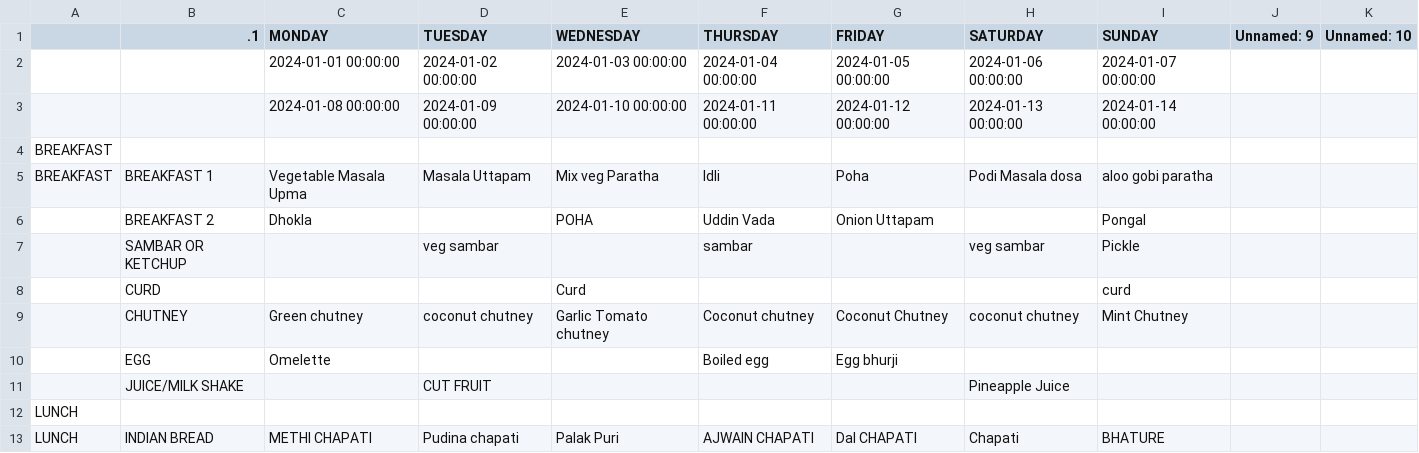
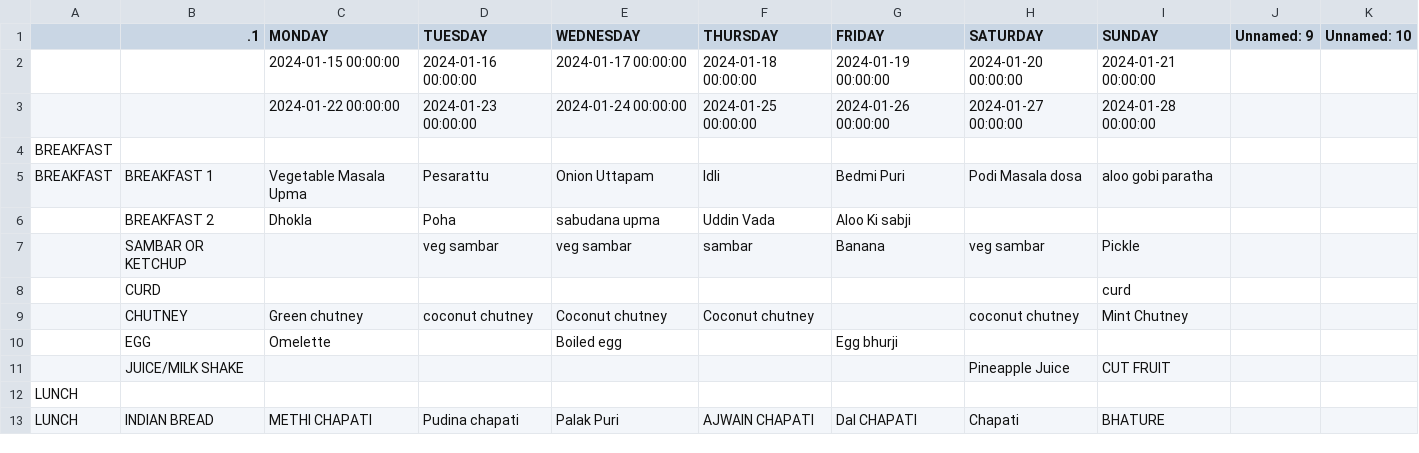
Before and after one commit to kphanipavan/IIITB_Menu, a CSV file: menu.csv, drawn as a sheet; only a part is shown; the diff covers the shown part only.

Commit message:
update menu file

```diff
--- a/menu.csv
+++ b/menu.csv
@@ -1,3 +1,3 @@
  , .1,MONDAY,TUESDAY,WEDNESDAY,THURSDAY,FRIDAY,SATURDAY,SUNDAY,Unnamed: 9,Unnamed: 10
- , ,2024-01-01 00:00:00,2024-01-02 00:00:00,2024-01-03 00:00:00,2024-01-04 00:00:00,2024-01-05 00:00:00,2024-01-06 00:00:00,2024-01-07 00:00:00,,
- , ,2024-01-08 00:00:00,2024-01-09 00:00:00,2024-01-10 00:00:00,2024-01-11 00:00:00,2024-01-12 00:00:00,2024-01-13 00:00:00,2024-01-14 00:00:00,,
+ , ,2024-01-15 00:00:00,2024-01-16 00:00:00,2024-01-17 00:00:00,2024-01-18 00:00:00,2024-01-19 00:00:00,2024-01-20 00:00:00,2024-01-21 00:00:00,,
+ , ,2024-01-22 00:00:00,2024-01-23 00:00:00,2024-01-24 00:00:00,2024-01-25 00:00:00,2024-01-26 00:00:00,2024-01-27 00:00:00,2024-01-28 00:00:00,,
@@ -5,7 +5,7 @@ BREAKFAST,,,,,,,,,,
-BREAKFAST,BREAKFAST 1,Vegetable Masala Upma,Masala Uttapam,Mix veg  Paratha,Idli,Poha,Podi Masala dosa,aloo gobi paratha,,
- ,BREAKFAST 2,Dhokla, ,POHA,Uddin Vada,Onion Uttapam, ,Pongal,,
- ,SAMBAR OR KETCHUP, ,veg sambar, ,sambar, ,veg sambar,Pickle,,
- ,CURD, , ,Curd, , , ,curd,,
- ,CHUTNEY,Green chutney,coconut chutney, Garlic Tomato chutney,Coconut chutney,Coconut Chutney,coconut chutney,Mint Chutney,,
- ,EGG,Omelette, , ,Boiled egg,Egg bhurji, , ,,
- ,JUICE/MILK SHAKE, ,CUT FRUIT, , , ,Pineapple Juice, ,,
+BREAKFAST,BREAKFAST 1,Vegetable Masala Upma,Pesarattu,Onion Uttapam,Idli,Bedmi Puri,Podi Masala dosa,aloo gobi paratha,,
+ ,BREAKFAST 2,Dhokla,Poha,sabudana upma,Uddin Vada,Aloo Ki sabji, , ,,
+ ,SAMBAR OR KETCHUP, ,veg sambar,veg sambar,sambar,Banana,veg sambar,Pickle,,
+ ,CURD, , , , , , ,curd,,
+ ,CHUTNEY,Green chutney,coconut chutney, Coconut chutney,Coconut chutney, ,coconut chutney,Mint Chutney,,
+ ,EGG,Omelette, ,Boiled egg,,Egg bhurji, , ,,
+ ,JUICE/MILK SHAKE, ,, , , ,Pineapple Juice,CUT FRUIT,,
```
Also changed, not shown: 3 added rows, 3 removed rows and 38 edited cells elsewhere in this file, 2 other files.
